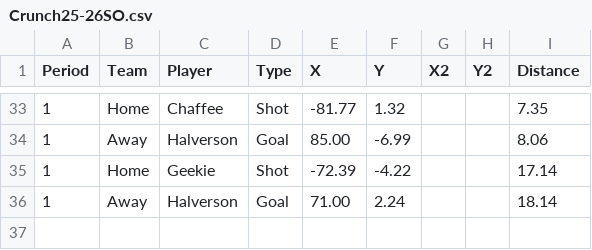
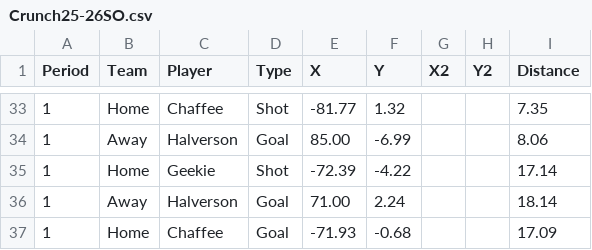
Before and after one commit to timcampbelljr/Hockey_Scout_Streamlit, a CSV file: Crunch_Box_and_Shot/Crunch25-26SO.csv, drawn as a sheet; only a part is shown, gaps mark what is left out; the diff names each change by its address in the sheet, - before the commit and + after, or states it on an @@ line.

Commit message:
Add goal entry for Chaffee
Added a new goal entry for Chaffee in the CSV file.

```diff
--- a/Crunch_Box_and_Shot/Crunch25-26SO.csv
+++ b/Crunch_Box_and_Shot/Crunch25-26SO.csv
+row 37: 1 | Home | Chaffee | Goal | -71.93 | -0.68 |  |  | 17.09
```
